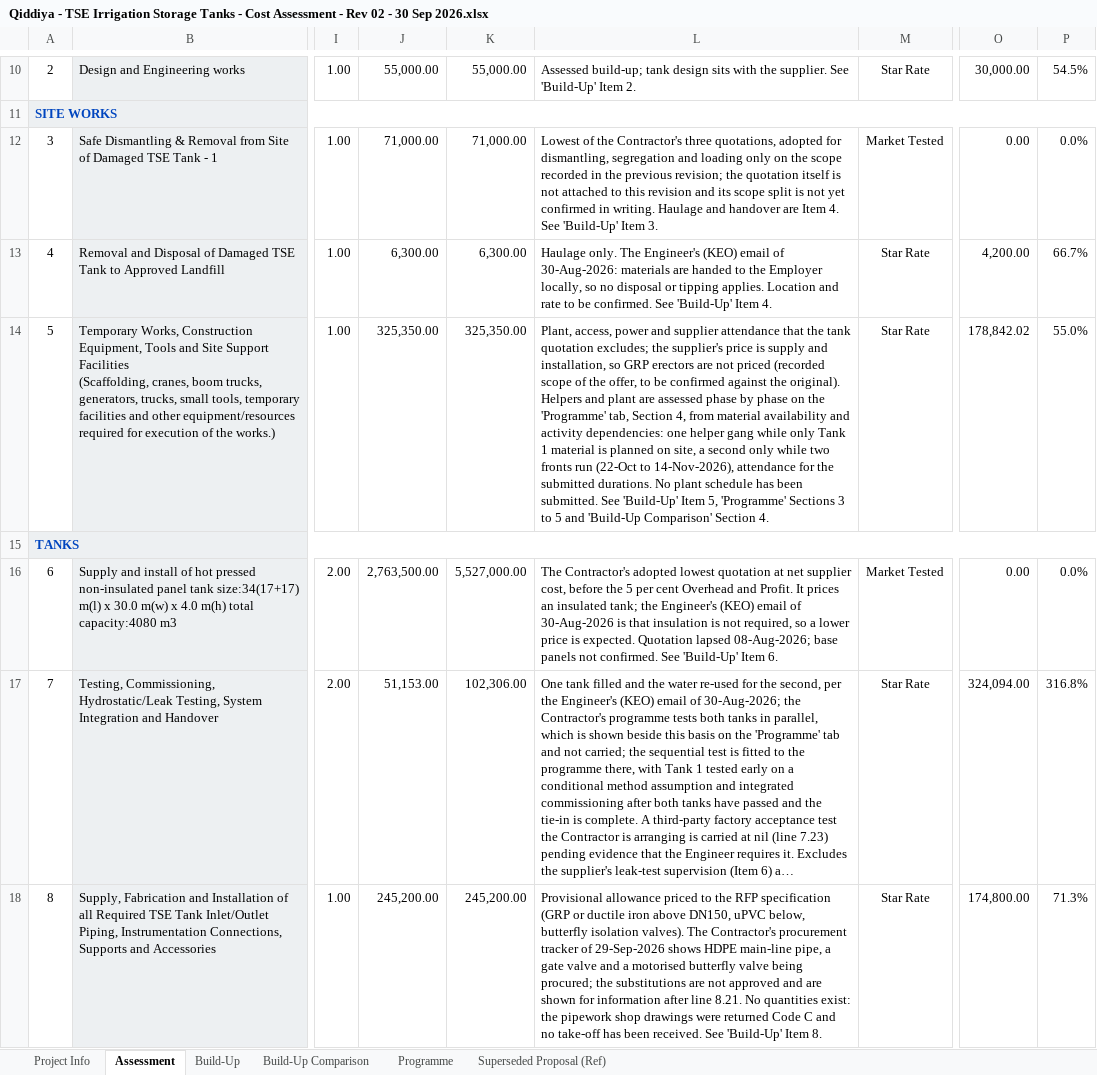
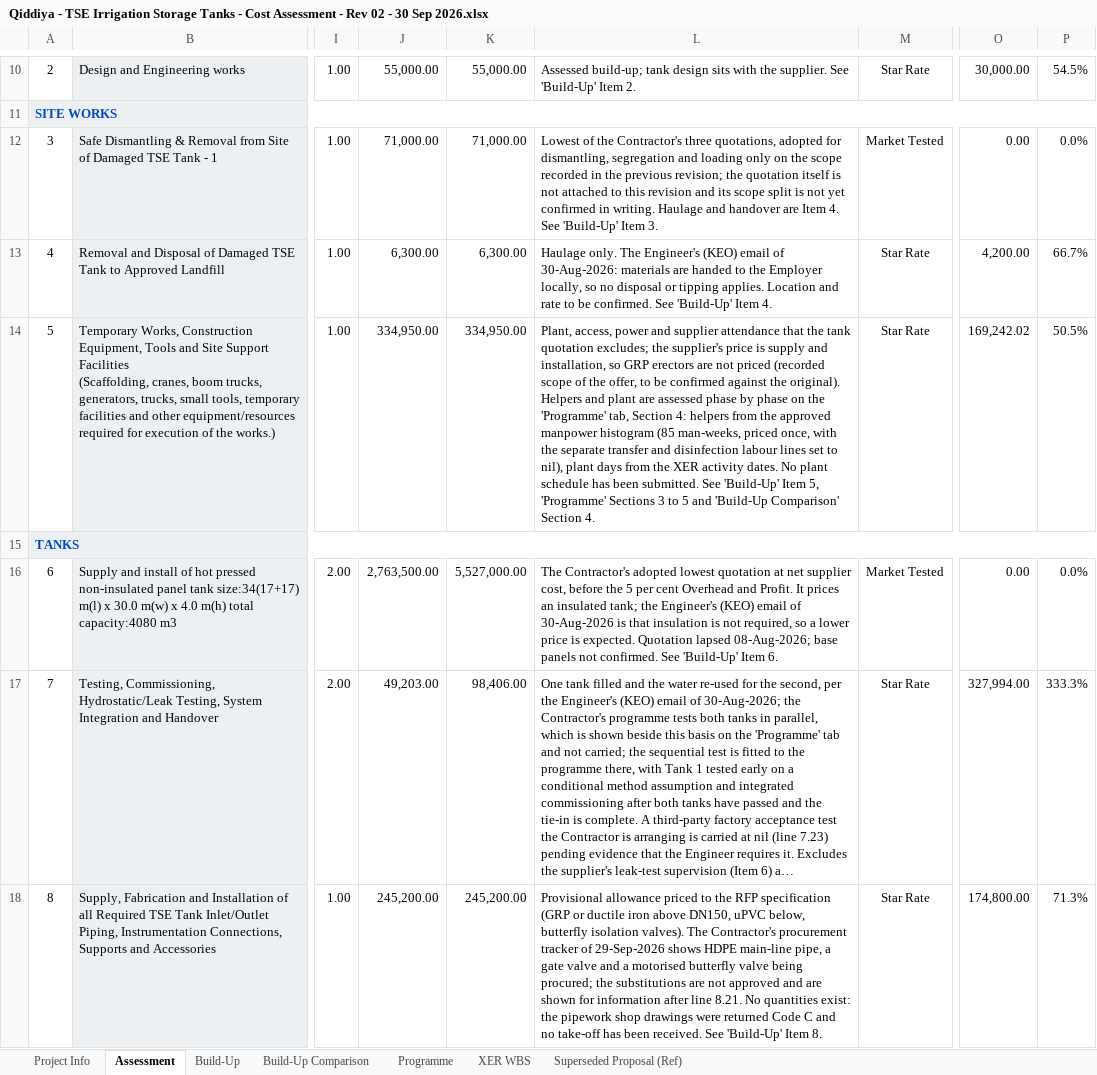
Before and after one commit to Alaa-els/Python, an Excel workbook: deliverables/RFP-027/Qiddiya - TSE Irrigation Storage Tanks - Cost Assessment - Rev 02 - 30 Sep 2026.xlsx, sheet Assessment, drawn as a sheet; only a part is shown, gaps mark what is left out; long unchanged cells end in …; values as stored, in another font and other column widths than the file's, no borders; the diff covers the shown part only; the diff names each change by its address in the sheet, - before the commit and + after, or states it on an @@ line.

```diff
--- a/deliverables/RFP-027/Qiddiya - TSE Irrigation Storage Tanks - Cost Assessment - Rev 02 - 30 Sep 2026.xlsx (sheet Assessment)
+++ b/deliverables/RFP-027/Qiddiya - TSE Irrigation Storage Tanks - Cost Assessment - Rev 02 - 30 Sep 2026.xlsx (sheet Assessment)
+sheet tab: XER WBS
-J14: 325,350.00
+J14: 334,950.00
-K14: 325,350.00
+K14: 334,950.00
-L14: …tab, Section 4, from material availability and activity dependencies: one helper gang while only Tank 1 material is planned on site, a second only while two fronts run (22-Oct to 14-Nov-2026), attendance for the submitted durations. No plant…
+L14: …tab, Section 4: helpers from the approved manpower histogram (85 man-weeks, priced once, with the separate transfer and disinfection labour lines set to nil), plant days from the XER activity dates. No plant…
-O14: 178,842.02
+O14: 169,242.02
-P14: 55.0%
+P14: 50.5%
-J17: 51,153.00
+J17: 49,203.00
-K17: 102,306.00
+K17: 98,406.00
-O17: 324,094.00
+O17: 327,994.00
-P17: 316.8%
+P17: 333.3%
```
Also changed, not shown: 3 added rows, 3 removed rows and 2 edited cells elsewhere in this sheet, sheet Programme, sheet Build-Up, sheet Build-Up Comparison, formulas that keep their value, 15 other files.
